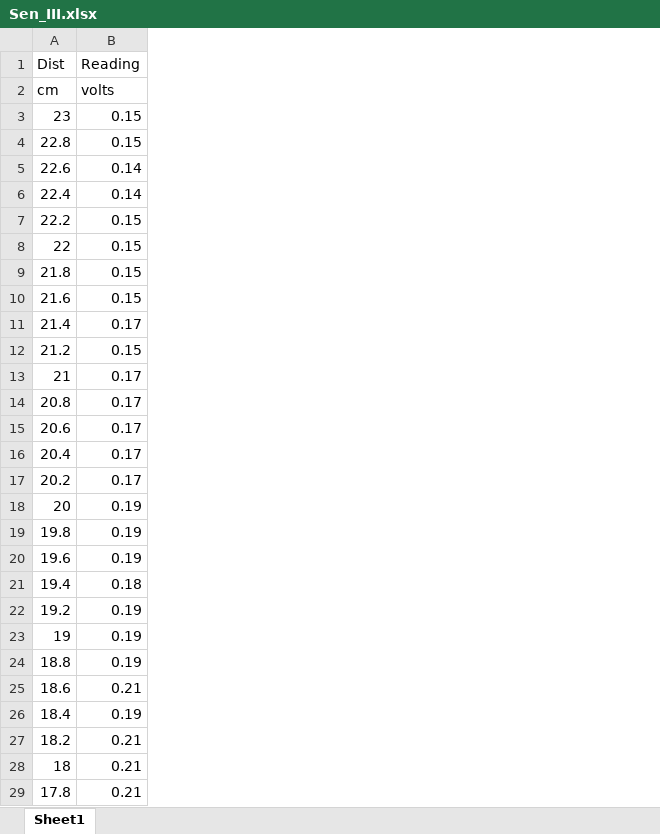
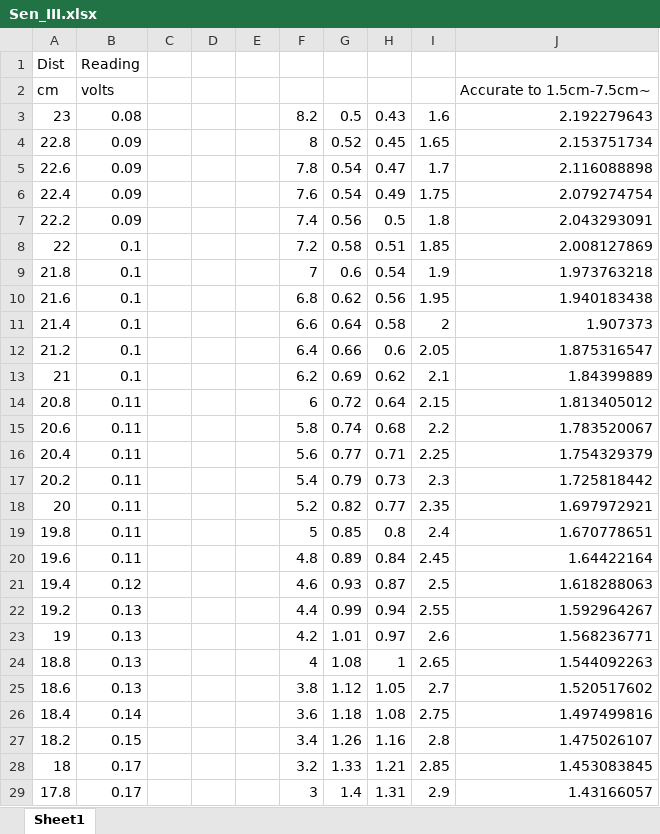
Before and after one commit to TWCCarlson/MicroMouse, an Excel workbook: IRCalib/Data/Sen_III.xlsx, sheet Sheet1, drawn as a sheet; only a part is shown; values as stored, in another font and other column widths than the file's, no borders; charts and pictures not drawn; the diff covers the shown part only; the diff names each change by its address in the sheet, - before the commit and + after, or states it on an @@ line.

```diff
--- a/IRCalib/Data/Sen_III.xlsx (sheet Sheet1)
+++ b/IRCalib/Data/Sen_III.xlsx (sheet Sheet1)
+column C, empty
+column D, empty
+column E, empty
+column F, rows 3-29: 8.2 | 8 | 7.8 | 7.6 | 7.4 | 7.2 | 7 | 6.8 | 6.6 | 6.4 | 6.2 | 6 | 5.8 | 5.6 | 5.4 | 5.2 | 5 | 4.8 | 4.6 | 4.4 | 4.2 | 4 | 3.8 | 3.6 | 3.4 | 3.2 | 3
+column G, rows 3-29: 0.5 | 0.52 | 0.54 | 0.54 | 0.56 | 0.58 | 0.6 | 0.62 | 0.64 | 0.66 | 0.69 | 0.72 | 0.74 | 0.77 | 0.79 | 0.82 | 0.85 | 0.89 | 0.93 | 0.99 | 1.01 | 1.08 | 1.12 | 1.18 | 1.26 | 1.33 | 1.4
+column H, rows 3-29: 0.43 | 0.45 | 0.47 | 0.49 | 0.5 | 0.51 | 0.54 | 0.56 | 0.58 | 0.6 | 0.62 | 0.64 | 0.68 | 0.71 | 0.73 | 0.77 | 0.8 | 0.84 | 0.87 | 0.94 | 0.97 | 1 | 1.05 | 1.08 | 1.16 | 1.21 | 1.31
+column I, rows 3-29: 1.6 | 1.65 | 1.7 | 1.75 | 1.8 | 1.85 | 1.9 | 1.95 | 2 | 2.05 | 2.1 | 2.15 | 2.2 | 2.25 | 2.3 | 2.35 | 2.4 | 2.45 | 2.5 | 2.55 | 2.6 | 2.65 | 2.7 | 2.75 | 2.8 | 2.85 | 2.9
+column J, rows 2-29: Accurate to 1.5cm-7.5cm~ | 2.192279643 | 2.153751734 | 2.116088898 | 2.079274754 | 2.043293091 | 2.008127869 | 1.973763218 | 1.940183438 | 1.907373 | 1.875316547 | 1.84399889 | 1.813405012 | 1.783520067 | 1.754329379 | 1.725818442 | 1.697972921 | 1.670778651 | 1.64422164 | 1.618288063 | 1.592964267 | 1.568236771 | 1.544092263 | 1.520517602 | 1.497499816 | 1.475026107 | 1.453083845 | 1.43166057
-B3: 0.15
+B3: 0.08
-B4: 0.15
+B4: 0.09
-B5:B6: 0.14
+B5:B6: 0.09
-B7: 0.15
+B7: 0.09
-B8:B10: 0.15
+B8:B10: 0.1
-B11: 0.17
+B11: 0.1
-B12: 0.15
+B12: 0.1
-B13: 0.17
+B13: 0.1
-B14:B17: 0.17
+B14:B17: 0.11
-B18:B20: 0.19
+B18:B20: 0.11
-B21: 0.18
+B21: 0.12
-B22:B24: 0.19
+B22:B24: 0.13
-B25: 0.21
+B25: 0.13
-B26: 0.19
+B26: 0.14
-B27: 0.21
+B27: 0.15
-B28:B29: 0.21
+B28:B29: 0.17
```
Also changed, not shown: 53 added rows and 84 edited cells elsewhere in this sheet, charts or pictures, IRCalib/Data/Sen_I.xlsx, IRCalib/Data/Sen_II.xlsx, 12 other files.
